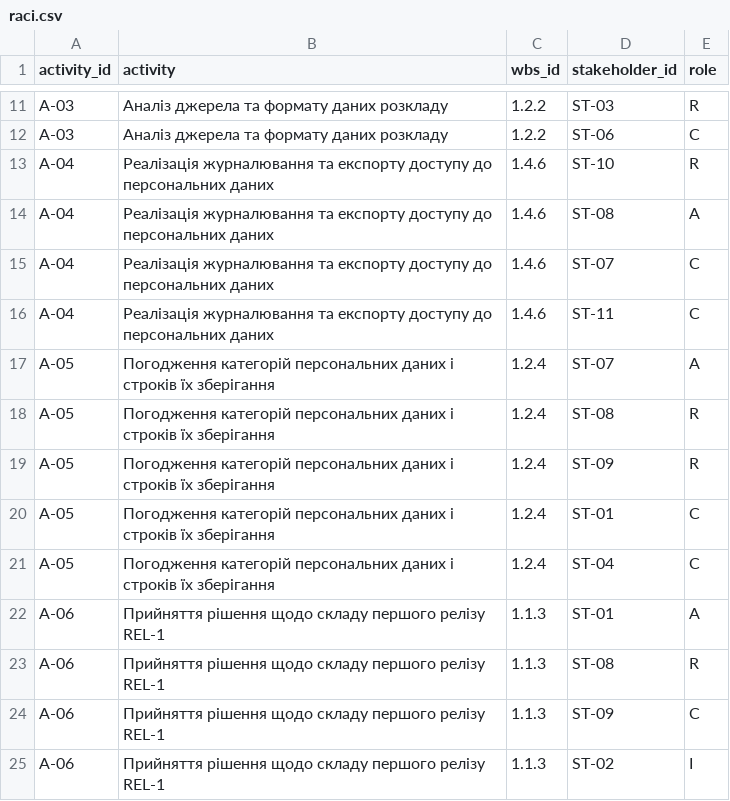
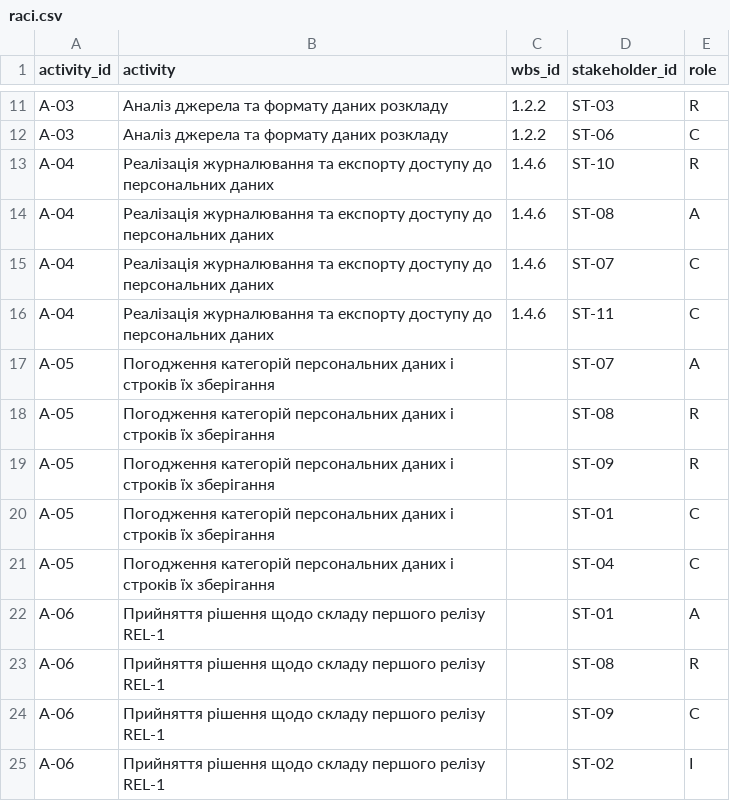
Before and after one commit to EduardST-coder/pm-2026-kn42-Stuha, a CSV file: lr12_communication/raci.csv, drawn as a sheet; only a part is shown, gaps mark what is left out.

Commit message:
Update raci.csv

```diff
--- a/lr12_communication/raci.csv
+++ b/lr12_communication/raci.csv
@@ -16,10 +16,10 @@ A-04,Реалізація журналювання та експорту дос
 A-04,Реалізація журналювання та експорту доступу до персональних даних,1.4.6,ST-11,C
-A-05,Погодження категорій персональних даних і строків їх зберігання,1.2.4,ST-07,A
-A-05,Погодження категорій персональних даних і строків їх зберігання,1.2.4,ST-08,R
-A-05,Погодження категорій персональних даних і строків їх зберігання,1.2.4,ST-09,R
-A-05,Погодження категорій персональних даних і строків їх зберігання,1.2.4,ST-01,C
-A-05,Погодження категорій персональних даних і строків їх зберігання,1.2.4,ST-04,C
-A-06,Прийняття рішення щодо складу першого релізу REL-1,1.1.3,ST-01,A
-A-06,Прийняття рішення щодо складу першого релізу REL-1,1.1.3,ST-08,R
-A-06,Прийняття рішення щодо складу першого релізу REL-1,1.1.3,ST-09,C
-A-06,Прийняття рішення щодо складу першого релізу REL-1,1.1.3,ST-02,I
+A-05,Погодження категорій персональних даних і строків їх зберігання,,ST-07,A
+A-05,Погодження категорій персональних даних і строків їх зберігання,,ST-08,R
+A-05,Погодження категорій персональних даних і строків їх зберігання,,ST-09,R
+A-05,Погодження категорій персональних даних і строків їх зберігання,,ST-01,C
+A-05,Погодження категорій персональних даних і строків їх зберігання,,ST-04,C
+A-06,Прийняття рішення щодо складу першого релізу REL-1,,ST-01,A
+A-06,Прийняття рішення щодо складу першого релізу REL-1,,ST-08,R
+A-06,Прийняття рішення щодо складу першого релізу REL-1,,ST-09,C
+A-06,Прийняття рішення щодо складу першого релізу REL-1,,ST-02,I
```
